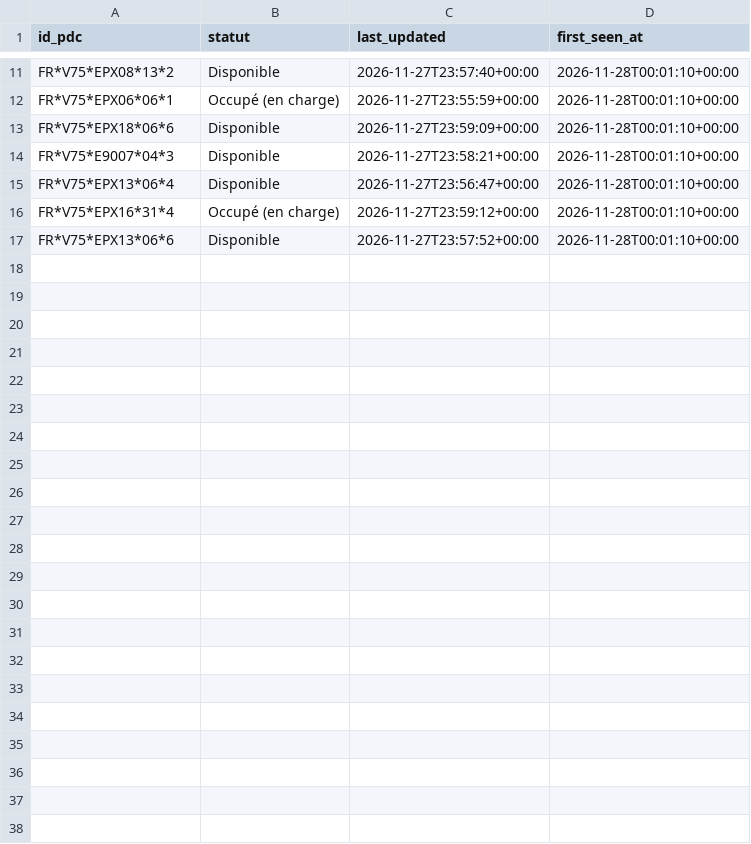
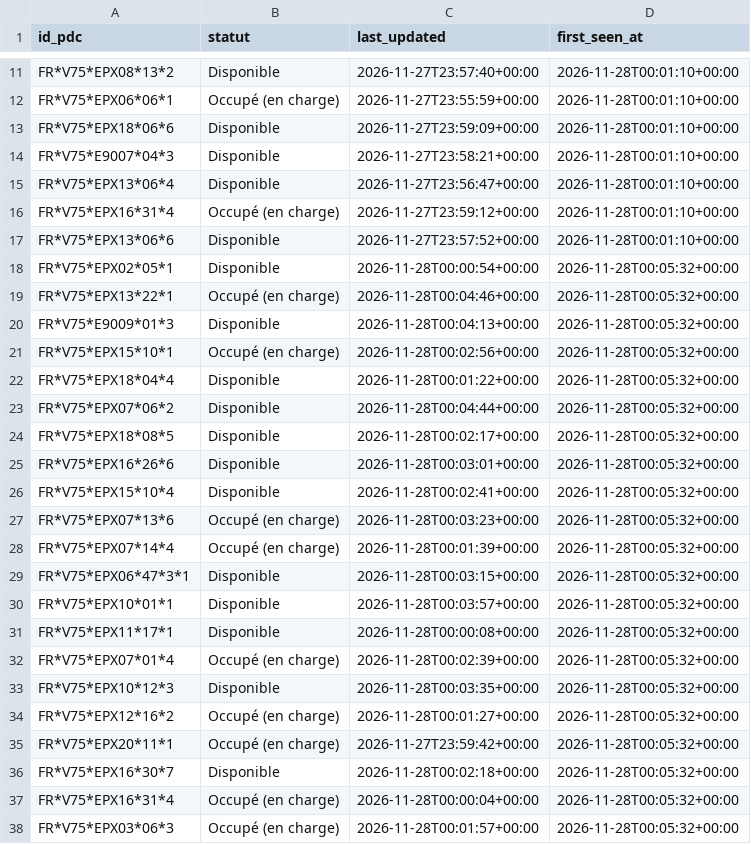
Before and after one commit to RimeAabil/belib-forecast, a CSV file: events/2026-11-28.csv, drawn as a sheet; only a part is shown, gaps mark what is left out.

```diff
--- a/events/2026-11-28.csv
+++ b/events/2026-11-28.csv
@@ -17 +17,22 @@ FR*V75*EPX16*31*4,Occupé (en charge),2026-11-27T23:59:12+00:00,2026-11-28T00:01
 FR*V75*EPX13*06*6,Disponible,2026-11-27T23:57:52+00:00,2026-11-28T00:01:10+00:00
+FR*V75*EPX02*05*1,Disponible,2026-11-28T00:00:54+00:00,2026-11-28T00:05:32+00:00
+FR*V75*EPX13*22*1,Occupé (en charge),2026-11-28T00:04:46+00:00,2026-11-28T00:05:32+00:00
+FR*V75*E9009*01*3,Disponible,2026-11-28T00:04:13+00:00,2026-11-28T00:05:32+00:00
+FR*V75*EPX15*10*1,Occupé (en charge),2026-11-28T00:02:56+00:00,2026-11-28T00:05:32+00:00
+FR*V75*EPX18*04*4,Disponible,2026-11-28T00:01:22+00:00,2026-11-28T00:05:32+00:00
+FR*V75*EPX07*06*2,Disponible,2026-11-28T00:04:44+00:00,2026-11-28T00:05:32+00:00
+FR*V75*EPX18*08*5,Disponible,2026-11-28T00:02:17+00:00,2026-11-28T00:05:32+00:00
+FR*V75*EPX16*26*6,Disponible,2026-11-28T00:03:01+00:00,2026-11-28T00:05:32+00:00
+FR*V75*EPX15*10*4,Disponible,2026-11-28T00:02:41+00:00,2026-11-28T00:05:32+00:00
+FR*V75*EPX07*13*6,Occupé (en charge),2026-11-28T00:03:23+00:00,2026-11-28T00:05:32+00:00
+FR*V75*EPX07*14*4,Occupé (en charge),2026-11-28T00:01:39+00:00,2026-11-28T00:05:32+00:00
+FR*V75*EPX06*47*3*1,Disponible,2026-11-28T00:03:15+00:00,2026-11-28T00:05:32+00:00
+FR*V75*EPX10*01*1,Disponible,2026-11-28T00:03:57+00:00,2026-11-28T00:05:32+00:00
+FR*V75*EPX11*17*1,Disponible,2026-11-28T00:00:08+00:00,2026-11-28T00:05:32+00:00
+FR*V75*EPX07*01*4,Occupé (en charge),2026-11-28T00:02:39+00:00,2026-11-28T00:05:32+00:00
+FR*V75*EPX10*12*3,Disponible,2026-11-28T00:03:35+00:00,2026-11-28T00:05:32+00:00
+FR*V75*EPX12*16*2,Occupé (en charge),2026-11-28T00:01:27+00:00,2026-11-28T00:05:32+00:00
+FR*V75*EPX20*11*1,Occupé (en charge),2026-11-27T23:59:42+00:00,2026-11-28T00:05:32+00:00
+FR*V75*EPX16*30*7,Disponible,2026-11-28T00:02:18+00:00,2026-11-28T00:05:32+00:00
+FR*V75*EPX16*31*4,Occupé (en charge),2026-11-28T00:00:04+00:00,2026-11-28T00:05:32+00:00
+FR*V75*EPX03*06*3,Occupé (en charge),2026-11-28T00:01:57+00:00,2026-11-28T00:05:32+00:00
```
Also changed, not shown: points.csv, runs.csv, 1 other file.
